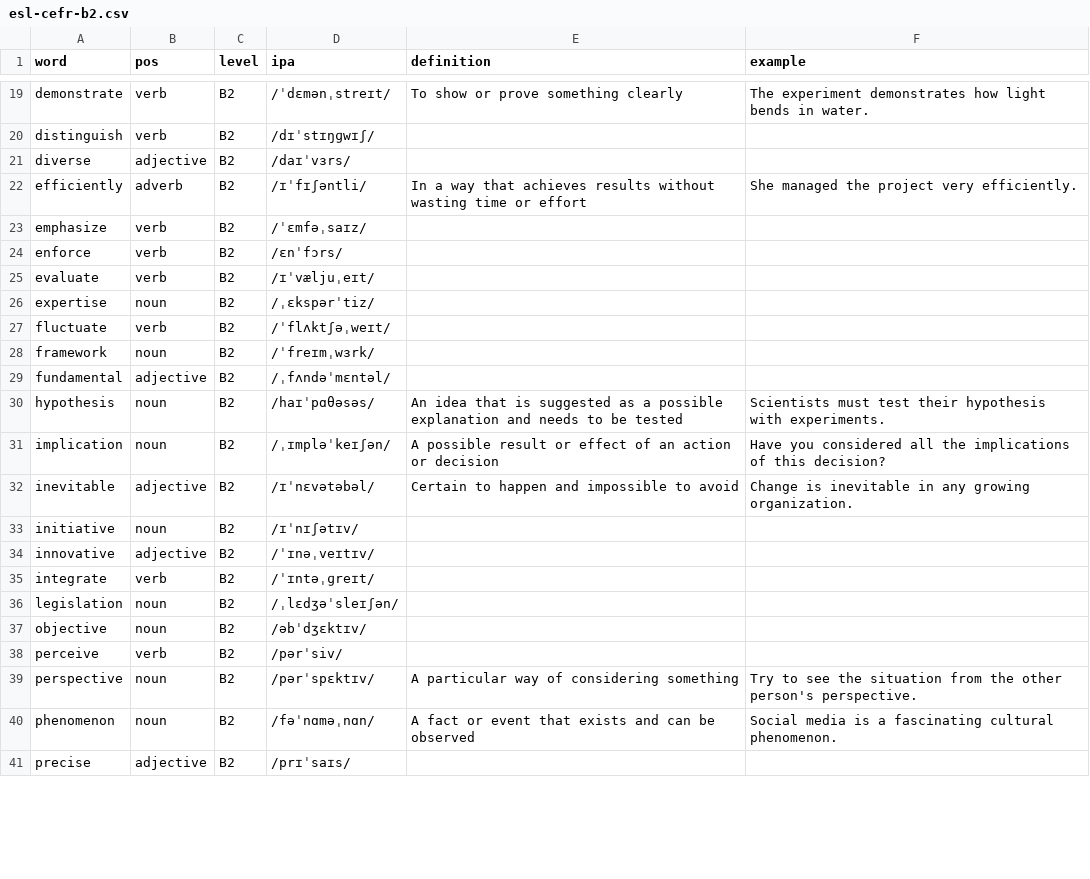
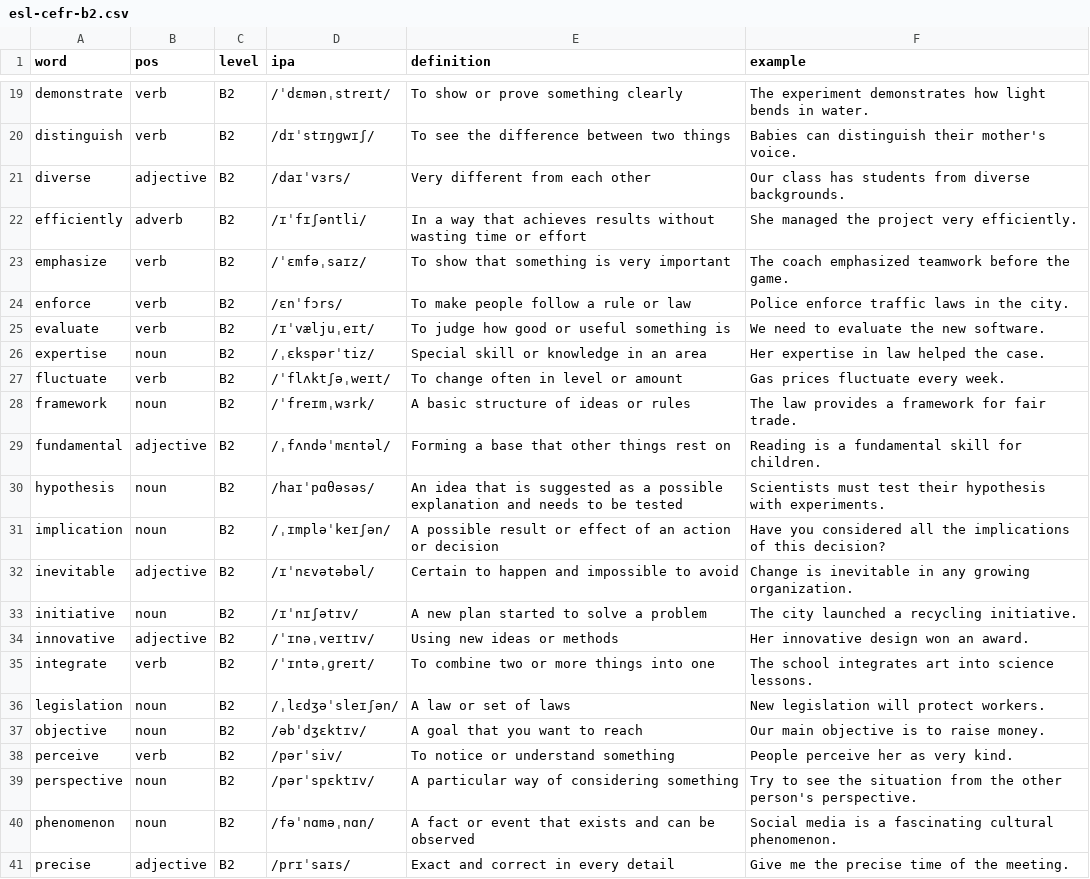
Before and after one commit to gdeetan/wordineer.com, a CSV file: wordineer-deploy/downloads/esl-cefr-b2.csv, drawn as a sheet; only a part is shown, gaps mark what is left out; the diff covers the shown part only; the diff names each change by its address in the sheet, - before the commit and + after, or states it on an @@ line.

```diff
--- a/wordineer-deploy/downloads/esl-cefr-b2.csv
+++ b/wordineer-deploy/downloads/esl-cefr-b2.csv
-E20 (definition): (empty)
+E20 (definition): To see the difference between two things
-F20 (example): (empty)
+F20 (example): Babies can distinguish their mother's voice.
-E21 (definition): (empty)
+E21 (definition): Very different from each other
-F21 (example): (empty)
+F21 (example): Our class has students from diverse backgrounds.
-E23 (definition): (empty)
+E23 (definition): To show that something is very important
-F23 (example): (empty)
+F23 (example): The coach emphasized teamwork before the game.
-E24 (definition): (empty)
+E24 (definition): To make people follow a rule or law
-F24 (example): (empty)
+F24 (example): Police enforce traffic laws in the city.
-E25 (definition): (empty)
+E25 (definition): To judge how good or useful something is
-F25 (example): (empty)
+F25 (example): We need to evaluate the new software.
-E26 (definition): (empty)
+E26 (definition): Special skill or knowledge in an area
-F26 (example): (empty)
+F26 (example): Her expertise in law helped the case.
-E27 (definition): (empty)
+E27 (definition): To change often in level or amount
-F27 (example): (empty)
+F27 (example): Gas prices fluctuate every week.
-E28 (definition): (empty)
+E28 (definition): A basic structure of ideas or rules
-F28 (example): (empty)
+F28 (example): The law provides a framework for fair trade.
-E29 (definition): (empty)
+E29 (definition): Forming a base that other things rest on
-F29 (example): (empty)
+F29 (example): Reading is a fundamental skill for children.
-E33 (definition): (empty)
+E33 (definition): A new plan started to solve a problem
-F33 (example): (empty)
+F33 (example): The city launched a recycling initiative.
-E34 (definition): (empty)
+E34 (definition): Using new ideas or methods
-F34 (example): (empty)
+F34 (example): Her innovative design won an award.
-E35 (definition): (empty)
+E35 (definition): To combine two or more things into one
-F35 (example): (empty)
+F35 (example): The school integrates art into science lessons.
-E36 (definition): (empty)
+E36 (definition): A law or set of laws
-F36 (example): (empty)
+F36 (example): New legislation will protect workers.
-E37 (definition): (empty)
+E37 (definition): A goal that you want to reach
-F37 (example): (empty)
+F37 (example): Our main objective is to raise money.
-E38 (definition): (empty)
+E38 (definition): To notice or understand something
-F38 (example): (empty)
+F38 (example): People perceive her as very kind.
-E41 (definition): (empty)
+E41 (definition): Exact and correct in every detail
-F41 (example): (empty)
+F41 (example): Give me the precise time of the meeting.
```
Also changed, not shown: 50 edited cells elsewhere in this file, template-deploy/data-src/esl/review.csv, 30 other files.
